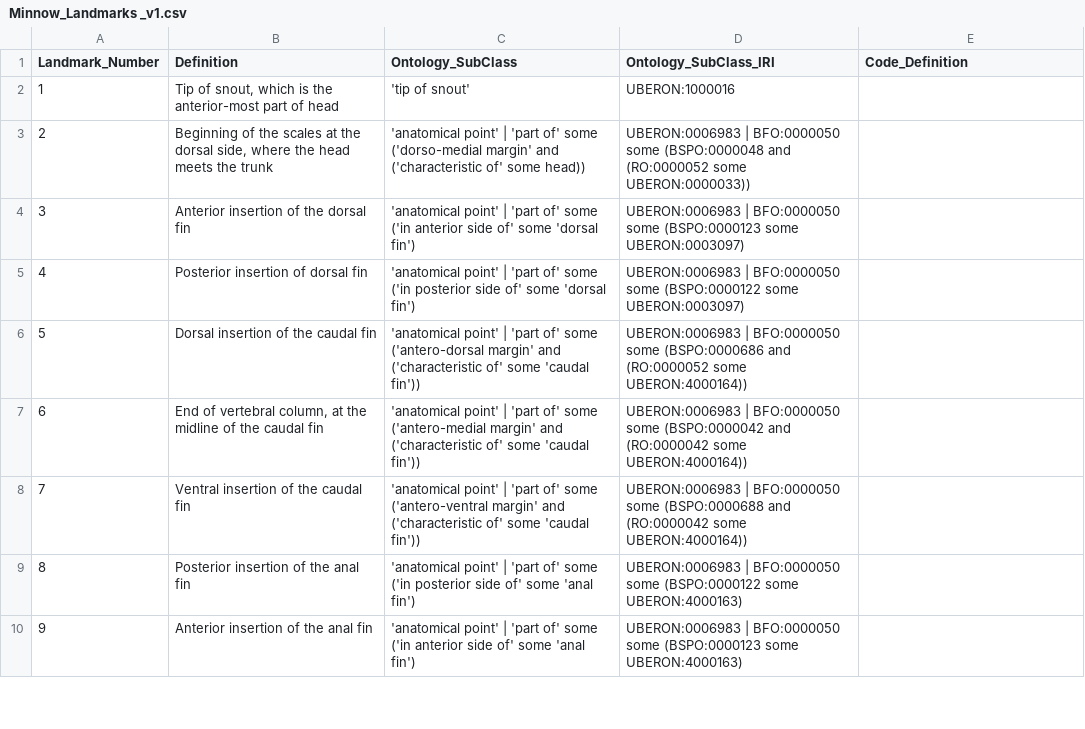
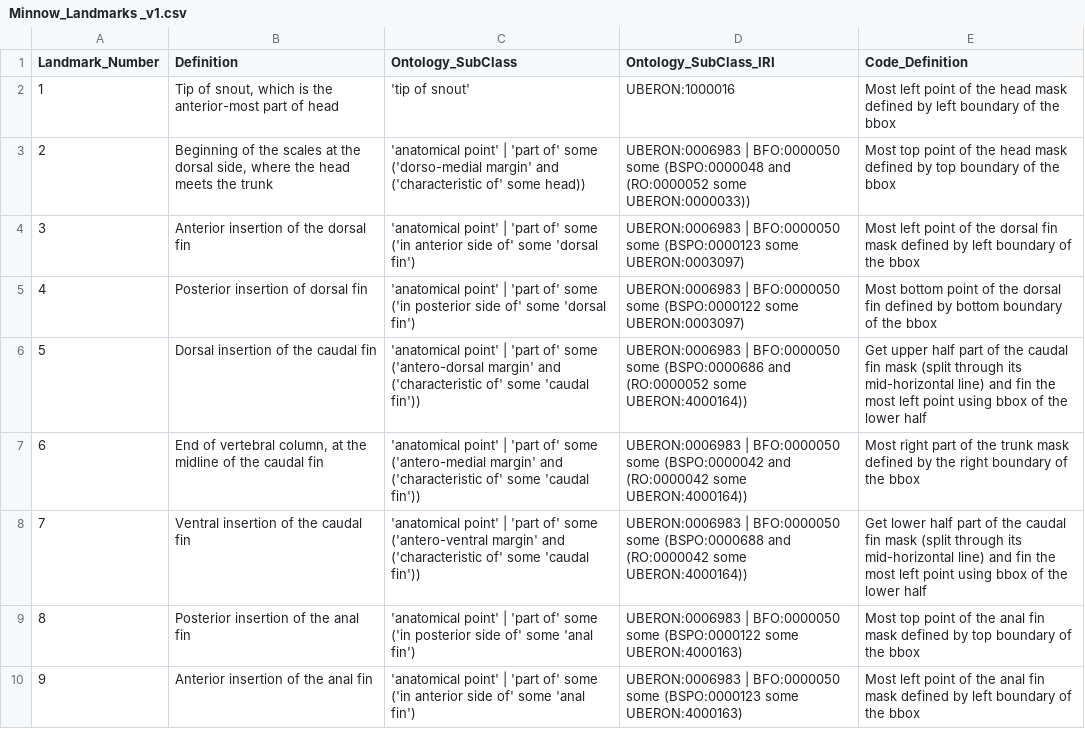
Before and after one commit to hdr-bgnn/Morphology-analysis, a CSV file: Traits_description/Minnow_Landmarks _v1.csv, drawn as a sheet; only a part is shown; the diff covers the shown part only.

Commit message:
Update Minnow_Landmarks _v1.csv

```diff
--- a/Traits_description/Minnow_Landmarks _v1.csv
+++ b/Traits_description/Minnow_Landmarks _v1.csv
@@ -1,10 +1,10 @@
 Landmark_Number,Definition,Ontology_SubClass,Ontology_SubClass_IRI,Code_Definition
-1,"Tip of snout, which is the anterior-most part of head",'tip of snout',UBERON:1000016,
-2,"Beginning of the scales at the dorsal side, where the head meets the trunk",'anatomical point' | 'part of' some  ('dorso-medial margin' and ('characteristic of' some head)),UBERON:0006983 | BFO:0000050 some  (BSPO:0000048 and (RO:0000052 some UBERON:0000033)),
-3,Anterior insertion of the dorsal fin,'anatomical point' | 'part of' some  ('in anterior side of' some 'dorsal fin'),UBERON:0006983 | BFO:0000050 some  (BSPO:0000123 some UBERON:0003097),
-4,Posterior insertion of dorsal fin,'anatomical point' | 'part of' some  ('in posterior side of' some 'dorsal fin'),UBERON:0006983 | BFO:0000050 some  (BSPO:0000122 some UBERON:0003097),
-5,Dorsal insertion of the caudal fin,'anatomical point' | 'part of' some  ('antero-dorsal margin' and ('characteristic of' some 'caudal fin')),UBERON:0006983 | BFO:0000050 some  (BSPO:0000686 and (RO:0000052 some UBERON:4000164)),
-6,"End of vertebral column, at the midline of the caudal fin",'anatomical point' | 'part of' some  ('antero-medial margin' and ('characteristic of' some 'caudal fin')),UBERON:0006983 | BFO:0000050 some  (BSPO:0000042 and (RO:0000042 some UBERON:4000164)),
-7,Ventral insertion of the caudal fin,'anatomical point' | 'part of' some  ('antero-ventral margin' and ('characteristic of' some 'caudal fin')),UBERON:0006983 | BFO:0000050 some  (BSPO:0000688 and (RO:0000042 some UBERON:4000164)),
-8,Posterior insertion of the anal fin,'anatomical point' | 'part of' some  ('in posterior side of' some 'anal fin'),UBERON:0006983 | BFO:0000050 some  (BSPO:0000122 some UBERON:4000163),
-9,Anterior insertion of the anal fin,'anatomical point' | 'part of' some  ('in anterior side of' some 'anal fin'),UBERON:0006983 | BFO:0000050 some  (BSPO:0000123 some UBERON:4000163),
+1,"Tip of snout, which is the anterior-most part of head",'tip of snout',UBERON:1000016,Most left point of the head mask defined by left boundary of the bbox
+2,"Beginning of the scales at the dorsal side, where the head meets the trunk",'anatomical point' | 'part of' some  ('dorso-medial margin' and ('characteristic of' some head)),UBERON:0006983 | BFO:0000050 some  (BSPO:0000048 and (RO:0000052 some UBERON:0000033)),Most top point of the head mask defined by top boundary of the bbox
+3,Anterior insertion of the dorsal fin,'anatomical point' | 'part of' some  ('in anterior side of' some 'dorsal fin'),UBERON:0006983 | BFO:0000050 some  (BSPO:0000123 some UBERON:0003097),Most left point of the dorsal fin mask defined by left boundary of the bbox
+4,Posterior insertion of dorsal fin,'anatomical point' | 'part of' some  ('in posterior side of' some 'dorsal fin'),UBERON:0006983 | BFO:0000050 some  (BSPO:0000122 some UBERON:0003097),Most bottom point of the dorsal fin defined by bottom boundary of the bbox
+5,Dorsal insertion of the caudal fin,'anatomical point' | 'part of' some  ('antero-dorsal margin' and ('characteristic of' some 'caudal fin')),UBERON:0006983 | BFO:0000050 some  (BSPO:0000686 and (RO:0000052 some UBERON:4000164)),Get upper half part of the caudal fin mask (split through its mid-horizontal line) and fin the most left point using bbox of the lower half
+6,"End of vertebral column, at the midline of the caudal fin",'anatomical point' | 'part of' some  ('antero-medial margin' and ('characteristic of' some 'caudal fin')),UBERON:0006983 | BFO:0000050 some  (BSPO:0000042 and (RO:0000042 some UBERON:4000164)),Most right part of the trunk mask defined by the right  boundary of the bbox
+7,Ventral insertion of the caudal fin,'anatomical point' | 'part of' some  ('antero-ventral margin' and ('characteristic of' some 'caudal fin')),UBERON:0006983 | BFO:0000050 some  (BSPO:0000688 and (RO:0000042 some UBERON:4000164)),Get lower half part of the caudal fin mask (split through its mid-horizontal line) and fin the most left point using bbox of the lower half
+8,Posterior insertion of the anal fin,'anatomical point' | 'part of' some  ('in posterior side of' some 'anal fin'),UBERON:0006983 | BFO:0000050 some  (BSPO:0000122 some UBERON:4000163),Most top point of the anal fin  mask defined by top boundary of the bbox
+9,Anterior insertion of the anal fin,'anatomical point' | 'part of' some  ('in anterior side of' some 'anal fin'),UBERON:0006983 | BFO:0000050 some  (BSPO:0000123 some UBERON:4000163),Most left point of the anal fin  mask defined by left boundary of the bbox
```
Also changed, not shown: 9 edited cells elsewhere in this file.
